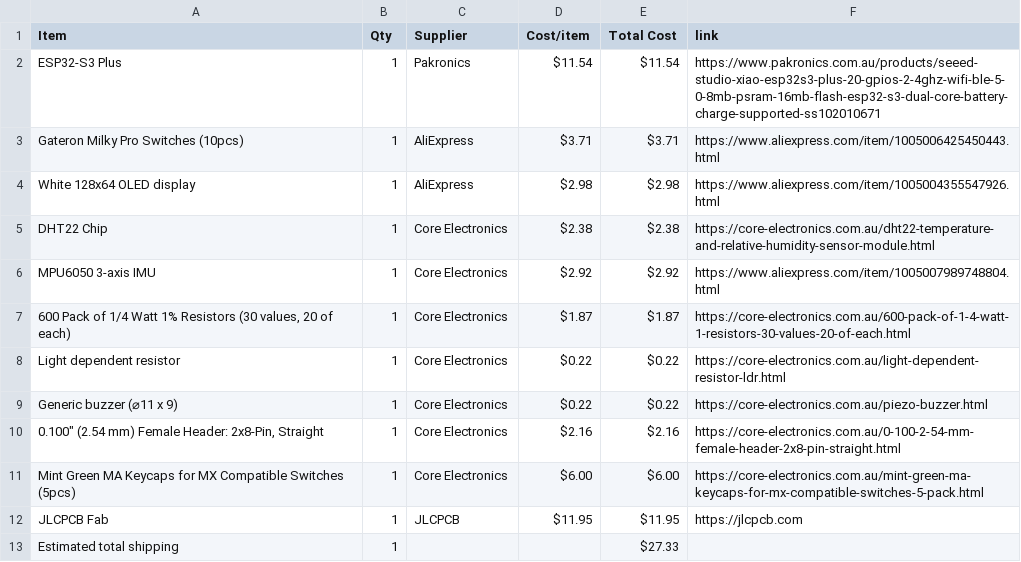
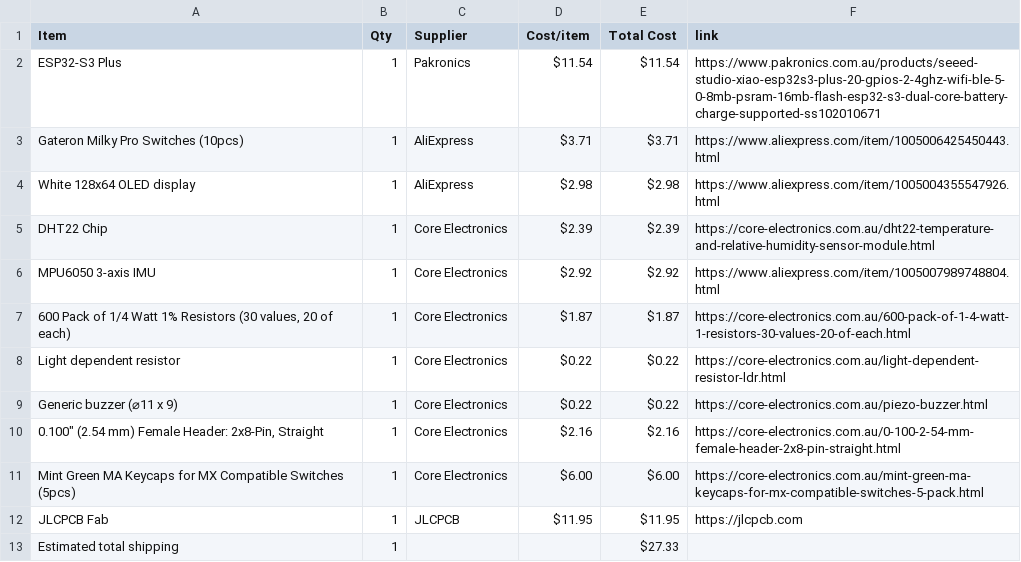
Before and after one commit to JustAnEric/starbiez, a CSV file: BOM.csv, drawn as a sheet.

Commit message:
Sync StarbieZ from Half Life

```diff
--- a/BOM.csv
+++ b/BOM.csv
@@ -4,3 +4,3 @@ Gateron Milky Pro Switches (10pcs),1,AliExpress,$3.71,$3.71,https://www.aliexpre
 White 128x64 OLED display,1,AliExpress,$2.98,$2.98,https://www.aliexpress.com/item/1005004355547926.html
-DHT22 Chip,1,Core Electronics,$2.38,$2.38,https://core-electronics.com.au/dht22-temperature-and-relative-humidity-sensor-module.html
+DHT22 Chip,1,Core Electronics,$2.39,$2.39,https://core-electronics.com.au/dht22-temperature-and-relative-humidity-sensor-module.html
 MPU6050 3-axis IMU,1,Core Electronics,$2.92,$2.92,https://www.aliexpress.com/item/1005007989748804.html
```
